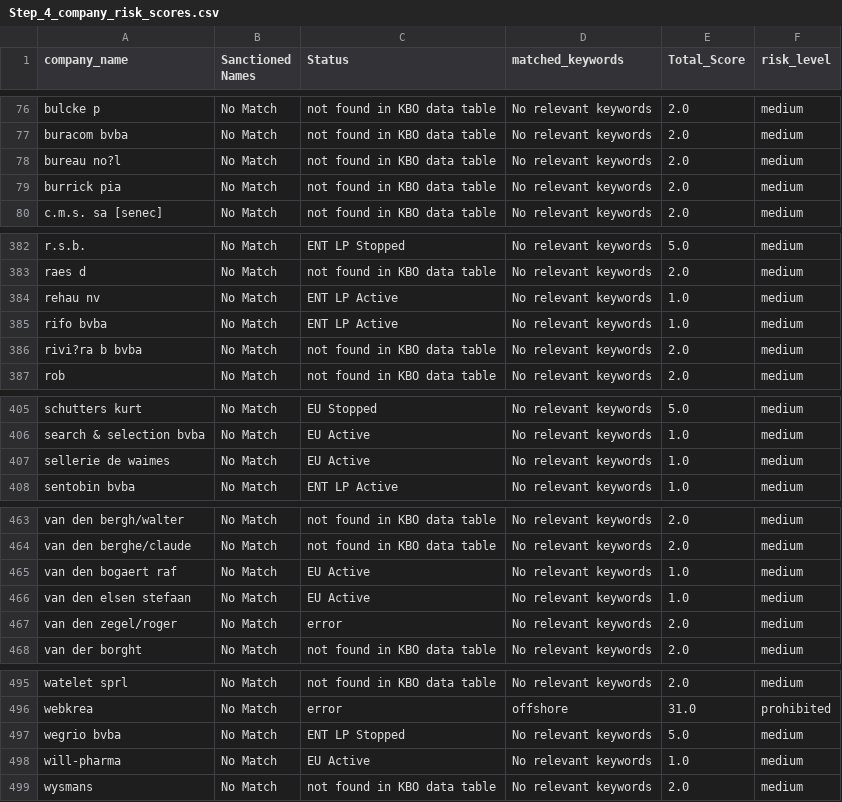
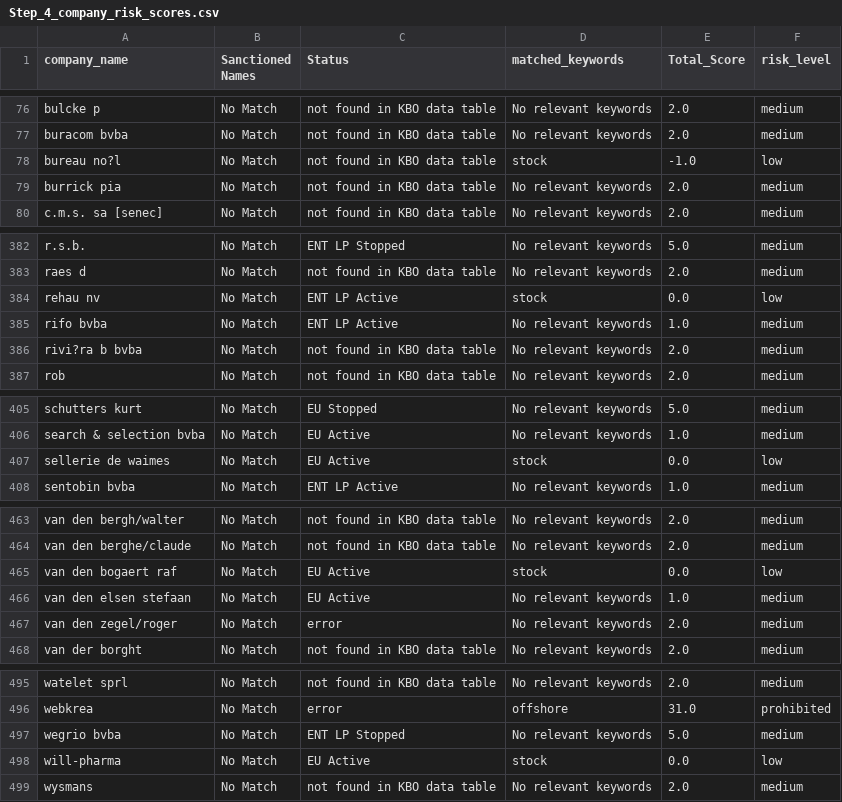
Before and after one commit to NataKrj/AI-project-2024, a CSV file: Results 26.12.2024/Step_4_company_risk_scores.csv, drawn as a sheet; only a part is shown, gaps mark what is left out; the diff covers the shown part only.

```diff
--- a/Results 26.12.2024/Step_4_company_risk_scores.csv
+++ b/Results 26.12.2024/Step_4_company_risk_scores.csv
@@ -77,3 +77,3 @@ bulcke p,No Match,not found in KBO data table,No relevant keywords,2.0,medium
 buracom bvba,No Match,not found in KBO data table,No relevant keywords,2.0,medium
-bureau no?l,No Match,not found in KBO data table,No relevant keywords,2.0,medium
+bureau no?l,No Match,not found in KBO data table,stock,-1.0,low
 burrick pia,No Match,not found in KBO data table,No relevant keywords,2.0,medium
@@ -383,3 +383,3 @@ r.s.b.,No Match,ENT LP Stopped,No relevant keywords,5.0,medium
 raes d,No Match,not found in KBO data table,No relevant keywords,2.0,medium
-rehau nv,No Match,ENT LP Active,No relevant keywords,1.0,medium
+rehau nv,No Match,ENT LP Active,stock,0.0,low
 rifo bvba,No Match,ENT LP Active,No relevant keywords,1.0,medium
@@ -406,3 +406,3 @@ schutters kurt,No Match,EU Stopped,No relevant keywords,5.0,medium
 search & selection bvba,No Match,EU Active,No relevant keywords,1.0,medium
-sellerie de waimes,No Match,EU Active,No relevant keywords,1.0,medium
+sellerie de waimes,No Match,EU Active,stock,0.0,low
 sentobin bvba,No Match,ENT LP Active,No relevant keywords,1.0,medium
@@ -464,3 +464,3 @@ van den bergh/walter,No Match,not found in KBO data table,No relevant keywords,2
 van den berghe/claude,No Match,not found in KBO data table,No relevant keywords,2.0,medium
-van den bogaert raf,No Match,EU Active,No relevant keywords,1.0,medium
+van den bogaert raf,No Match,EU Active,stock,0.0,low
 van den elsen stefaan,No Match,EU Active,No relevant keywords,1.0,medium
@@ -497,3 +497,3 @@ webkrea,No Match,error,offshore,31.0,prohibited
 wegrio bvba,No Match,ENT LP Stopped,No relevant keywords,5.0,medium
-will-pharma,No Match,EU Active,No relevant keywords,1.0,medium
+will-pharma,No Match,EU Active,stock,0.0,low
 wysmans,No Match,not found in KBO data table,No relevant keywords,2.0,medium
```
Also changed, not shown: 35 edited cells elsewhere in this file.
